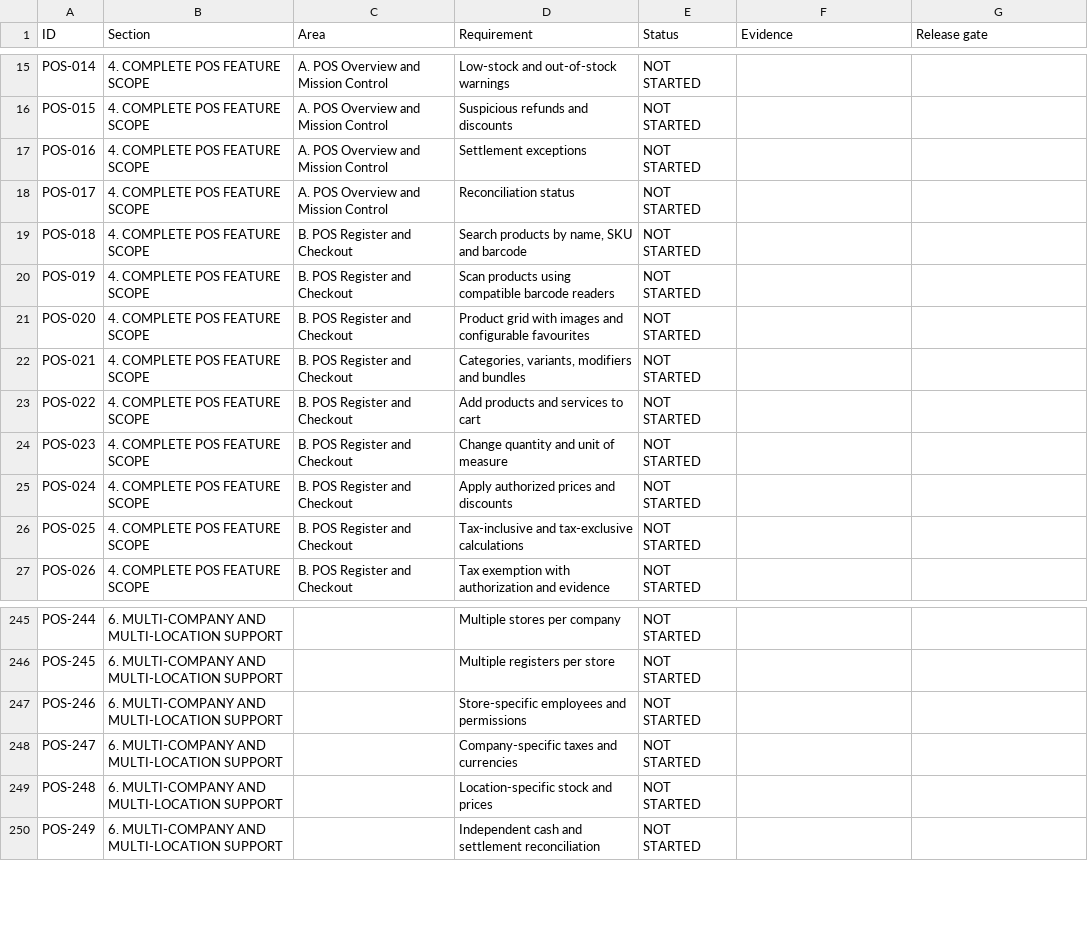
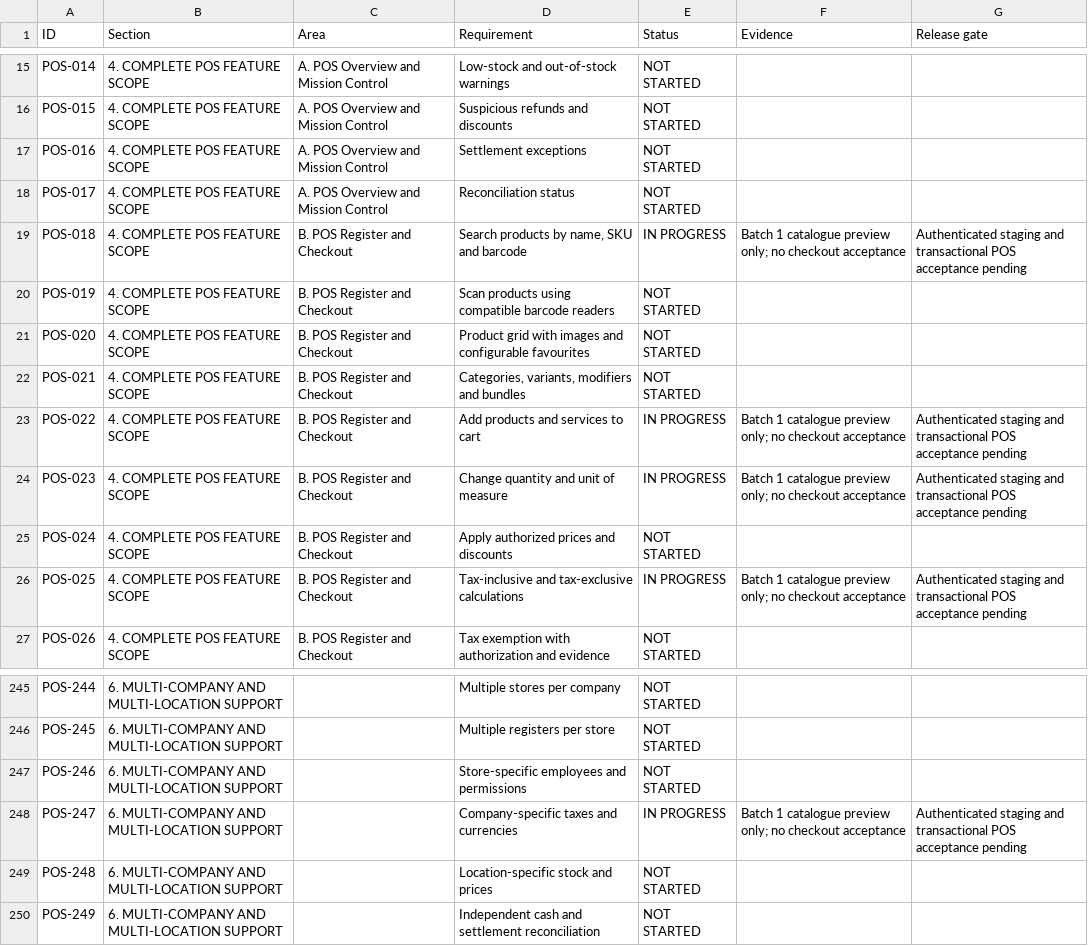
Before and after one commit to streakbooks/StreakBooks, a CSV file: docs/pos/requirements.csv, drawn as a sheet; only a part is shown, gaps mark what is left out.

Commit message:
test(pos): satisfy strict types and record verified preview progress

```diff
--- a/docs/pos/requirements.csv
+++ b/docs/pos/requirements.csv
@@ -18,3 +18,3 @@ POS-016,4. COMPLETE POS FEATURE SCOPE,A. POS Overview and Mission Control,Settle
 POS-017,4. COMPLETE POS FEATURE SCOPE,A. POS Overview and Mission Control,Reconciliation status,NOT STARTED,,
-POS-018,4. COMPLETE POS FEATURE SCOPE,B. POS Register and Checkout,"Search products by name, SKU and barcode",NOT STARTED,,
+POS-018,4. COMPLETE POS FEATURE SCOPE,B. POS Register and Checkout,"Search products by name, SKU and barcode",IN PROGRESS,Batch 1 catalogue preview only; no checkout acceptance,Authenticated staging and transactional POS acceptance pending
 POS-019,4. COMPLETE POS FEATURE SCOPE,B. POS Register and Checkout,Scan products using compatible barcode readers,NOT STARTED,,
@@ -22,6 +22,6 @@ POS-020,4. COMPLETE POS FEATURE SCOPE,B. POS Register and Checkout,Product grid
 POS-021,4. COMPLETE POS FEATURE SCOPE,B. POS Register and Checkout,"Categories, variants, modifiers and bundles",NOT STARTED,,
-POS-022,4. COMPLETE POS FEATURE SCOPE,B. POS Register and Checkout,Add products and services to cart,NOT STARTED,,
-POS-023,4. COMPLETE POS FEATURE SCOPE,B. POS Register and Checkout,Change quantity and unit of measure,NOT STARTED,,
+POS-022,4. COMPLETE POS FEATURE SCOPE,B. POS Register and Checkout,Add products and services to cart,IN PROGRESS,Batch 1 catalogue preview only; no checkout acceptance,Authenticated staging and transactional POS acceptance pending
+POS-023,4. COMPLETE POS FEATURE SCOPE,B. POS Register and Checkout,Change quantity and unit of measure,IN PROGRESS,Batch 1 catalogue preview only; no checkout acceptance,Authenticated staging and transactional POS acceptance pending
 POS-024,4. COMPLETE POS FEATURE SCOPE,B. POS Register and Checkout,Apply authorized prices and discounts,NOT STARTED,,
-POS-025,4. COMPLETE POS FEATURE SCOPE,B. POS Register and Checkout,Tax-inclusive and tax-exclusive calculations,NOT STARTED,,
+POS-025,4. COMPLETE POS FEATURE SCOPE,B. POS Register and Checkout,Tax-inclusive and tax-exclusive calculations,IN PROGRESS,Batch 1 catalogue preview only; no checkout acceptance,Authenticated staging and transactional POS acceptance pending
 POS-026,4. COMPLETE POS FEATURE SCOPE,B. POS Register and Checkout,Tax exemption with authorization and evidence,NOT STARTED,,
@@ -247,3 +247,3 @@ POS-245,6. MULTI-COMPANY AND MULTI-LOCATION SUPPORT,,Multiple registers per stor
 POS-246,6. MULTI-COMPANY AND MULTI-LOCATION SUPPORT,,Store-specific employees and permissions,NOT STARTED,,
-POS-247,6. MULTI-COMPANY AND MULTI-LOCATION SUPPORT,,Company-specific taxes and currencies,NOT STARTED,,
+POS-247,6. MULTI-COMPANY AND MULTI-LOCATION SUPPORT,,Company-specific taxes and currencies,IN PROGRESS,Batch 1 catalogue preview only; no checkout acceptance,Authenticated staging and transactional POS acceptance pending
 POS-248,6. MULTI-COMPANY AND MULTI-LOCATION SUPPORT,,Location-specific stock and prices,NOT STARTED,,
```
Also changed, not shown: 4 other files.
